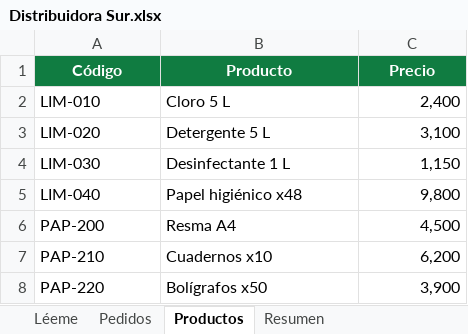
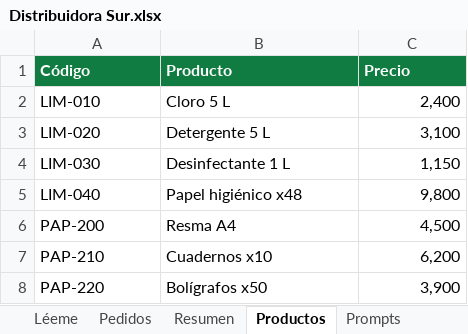
Before and after one commit to llalvarez-ok/nube, an Excel workbook: produccion/video02/plantilla/Distribuidora Sur.xlsx, sheet Productos, drawn as a sheet; values as stored, in another font and other column widths than the file's, no borders; the diff names each change by its address in the sheet, - before the commit and + after, or states it on an @@ line.

```diff
--- a/produccion/video02/plantilla/Distribuidora Sur.xlsx (sheet Productos)
+++ b/produccion/video02/plantilla/Distribuidora Sur.xlsx (sheet Productos)
+sheet tab: Prompts
@@ sheet tab order changed: Léeme | Pedidos | Resumen | Productos | Prompts @@
-A1:C1 alignment: center
+A1:C1 alignment: left
```
Also changed, not shown: sheet Léeme, other sheet tabs, 16 other files.
